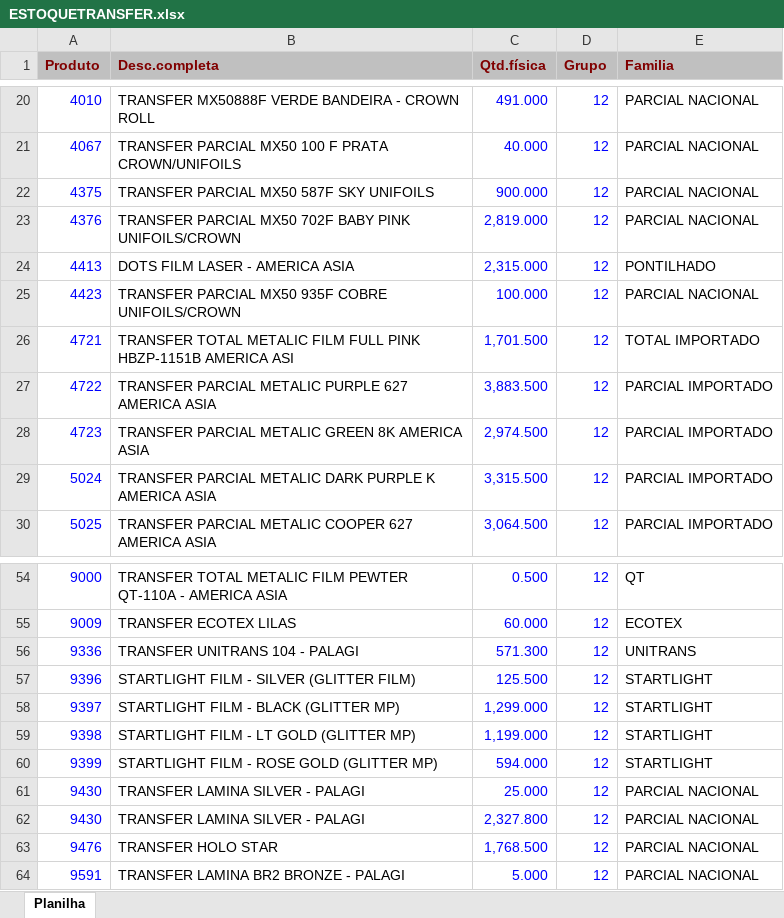
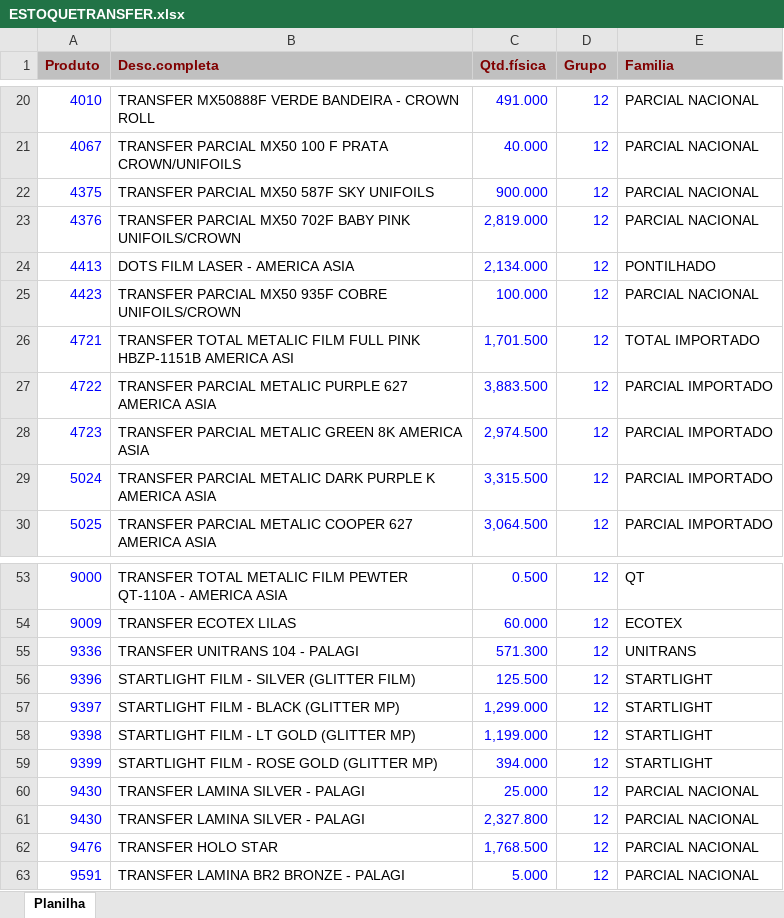
Before and after one commit to afbertuolsmart/TRANSFER-ANALISES, an Excel workbook: data-source/ESTOQUETRANSFER.xlsx, sheet Planilha, drawn as a sheet; only a part is shown, gaps mark what is left out; values as stored, in another font and other column widths than the file's, no borders; addresses are those after the commit; the diff covers the shown part only; the diff names each change by its address in the sheet, - before the commit and + after, or states it on an @@ line.

```diff
--- a/data-source/ESTOQUETRANSFER.xlsx (sheet Planilha)
+++ b/data-source/ESTOQUETRANSFER.xlsx (sheet Planilha)
-C24 (Qtd.física): 2,315.000
+C24 (Qtd.física): 2,134.000
-C59 (Qtd.física): 594.000
+C59 (Qtd.física): 394.000
```
Also changed, not shown: 2 removed rows and 10 edited cells elsewhere in this sheet, data-source/COMPRATRANSFER.xlsx, data-source/CONSUMOTRANSFER.xlsx, 4 other files.
